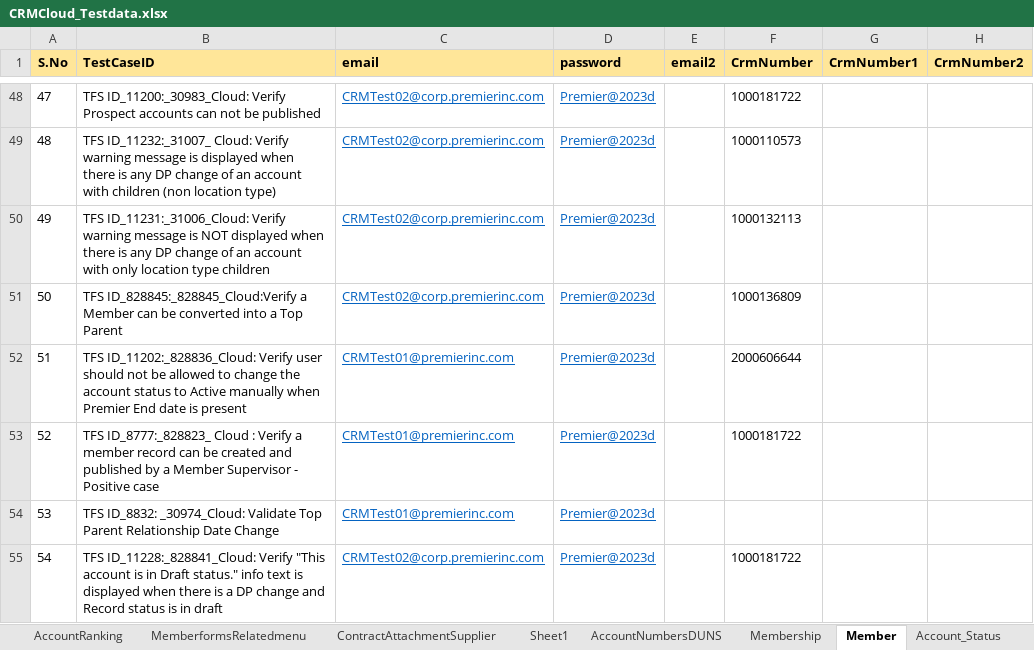
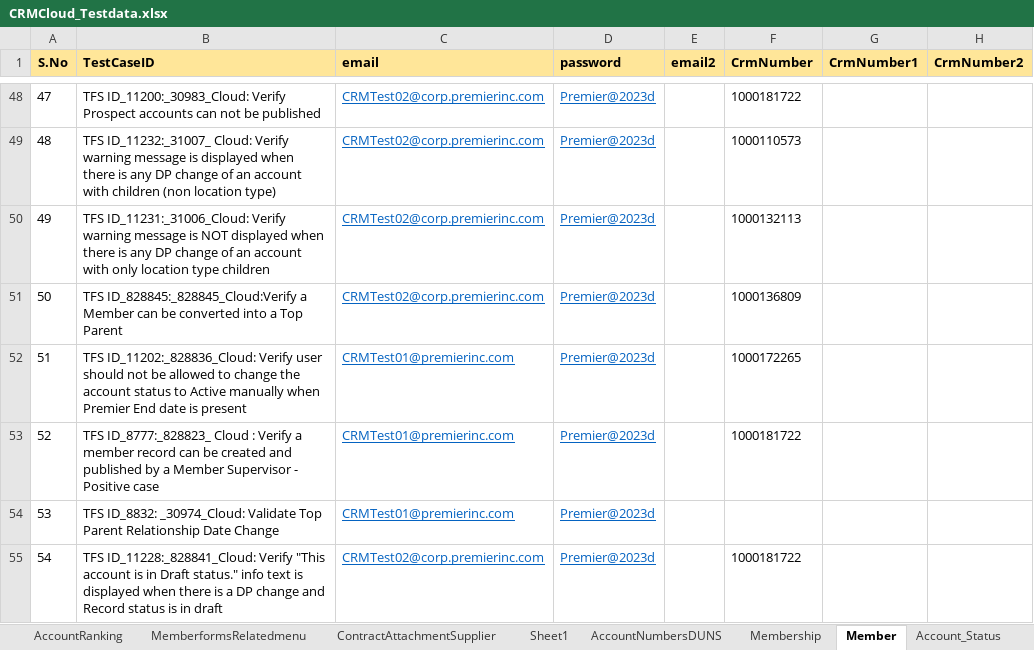
Before and after one commit to FaridhahN/Dynamics_CRM_Cloud_2023_Wave1, an Excel workbook: data/CRMCloud_Testdata.xlsx, sheet Member, drawn as a sheet; only a part is shown, gaps mark what is left out; values as stored, in another font and other column widths than the file's, no borders; the diff names each change by its address in the sheet, - before the commit and + after, or states it on an @@ line.

```diff
--- a/data/CRMCloud_Testdata.xlsx (sheet Member)
+++ b/data/CRMCloud_Testdata.xlsx (sheet Member)
-F52 (CrmNumber): 2000606644
+F52 (CrmNumber): 1000172265
```
Also changed, not shown: sheet Driver, sheet Pipeline, 9 other files.
